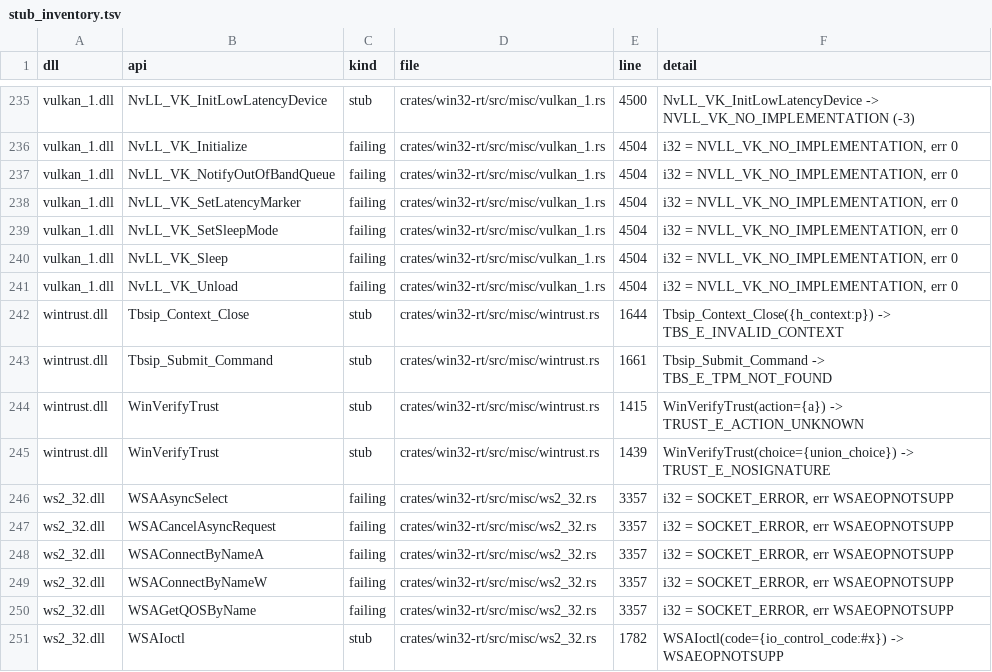
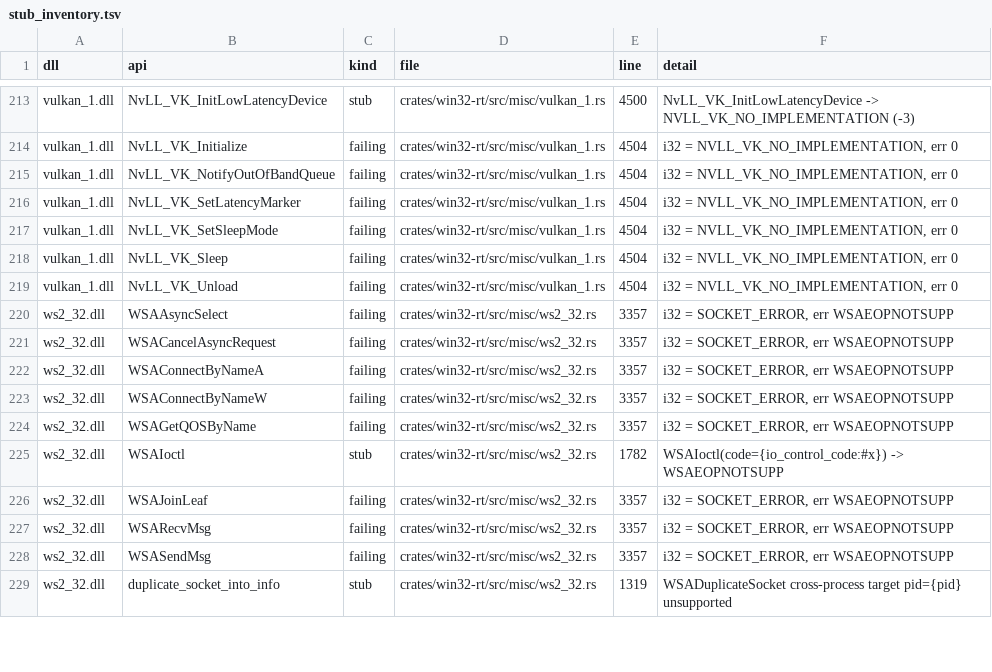
Before and after one commit to mweinbach/apple-silicon-port-factory, a TSV file: db/stub_inventory.tsv, drawn as a sheet; only a part is shown, gaps mark what is left out; the shorter side is filled out with more unchanged rows; the diff covers the shown part only.

Commit message:
docs: sync stub/win32 catalogs and add crypto-certs stub backlog

```diff
--- a/db/stub_inventory.tsv
+++ b/db/stub_inventory.tsv
@@ -244,6 +222,2 @@ vulkan_1.dll	NvLL_VK_Sleep	failing	crates/win32-rt/src/misc/vulkan_1.rs	4504	i32
 vulkan_1.dll	NvLL_VK_Unload	failing	crates/win32-rt/src/misc/vulkan_1.rs	4504	i32 = NVLL_VK_NO_IMPLEMENTATION, err 0
-wintrust.dll	Tbsip_Context_Close	stub	crates/win32-rt/src/misc/wintrust.rs	1644	"Tbsip_Context_Close({h_context:p}) -> TBS_E_INVALID_CONTEXT"
-wintrust.dll	Tbsip_Submit_Command	stub	crates/win32-rt/src/misc/wintrust.rs	1661	"Tbsip_Submit_Command -> TBS_E_TPM_NOT_FOUND"
-wintrust.dll	WinVerifyTrust	stub	crates/win32-rt/src/misc/wintrust.rs	1415	"WinVerifyTrust(action={a}) -> TRUST_E_ACTION_UNKNOWN"
-wintrust.dll	WinVerifyTrust	stub	crates/win32-rt/src/misc/wintrust.rs	1439	"WinVerifyTrust(choice={union_choice}) -> TRUST_E_NOSIGNATURE"
 ws2_32.dll	WSAAsyncSelect	failing	crates/win32-rt/src/misc/ws2_32.rs	3357	i32 = SOCKET_ERROR, err WSAEOPNOTSUPP
```
Also changed, not shown: 22 removed rows and 1 edited cell elsewhere in this file, db/win32_apis.tsv, 2 other files.
